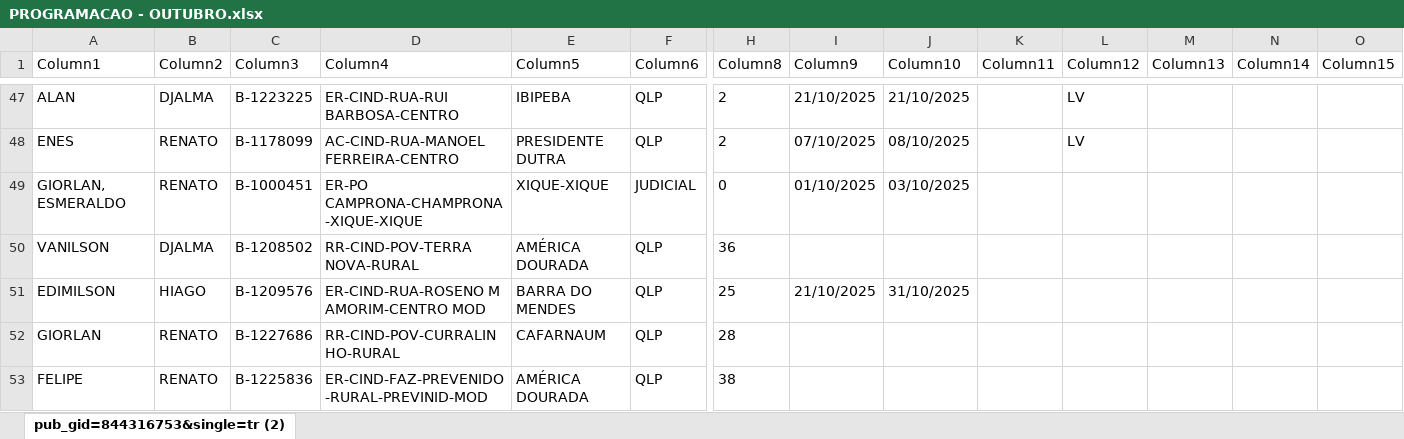
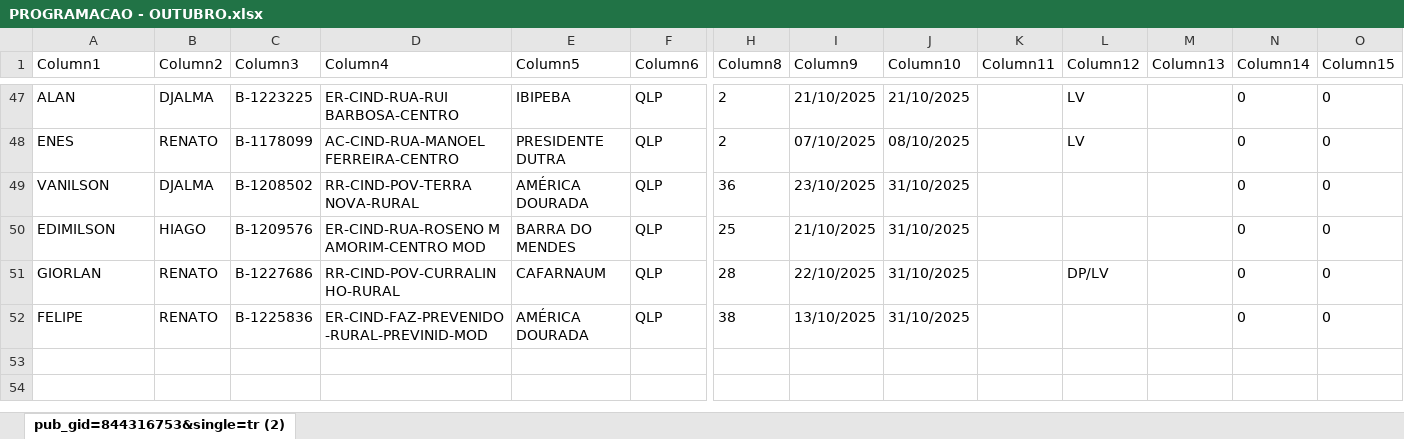
Before and after one commit to joaovctdev/ProgramacaoNortetech, an Excel workbook: PROGRAMACAO - OUTUBRO.xlsx, sheet pub_gid=844316753&single=tr (2), drawn as a sheet; only a part is shown, gaps mark what is left out; values as stored, in another font and other column widths than the file's, no borders; table styles not drawn; removed rows and columns are numbered as before the commit, all else as after; rows hold the shown columns only; the diff covers the shown part only; the diff names each change by its address in the sheet, - before the commit and + after, or states it on an @@ line.

```diff
--- a/PROGRAMACAO - OUTUBRO.xlsx (sheet pub_gid=844316753&single=tr (2))
+++ b/PROGRAMACAO - OUTUBRO.xlsx (sheet pub_gid=844316753&single=tr (2))
-N47:N48 (Column14): (empty)
+N47:N48 (Column14): 0
-O47:O48 (Column15): (empty)
+O47:O48 (Column15): 0
-row 49: GIORLAN, ESMERALDO | RENATO | B-1000451 | ER-PO CAMPRONA-CHAMPRONA-XIQUE-XIQUE | XIQUE-XIQUE | JUDICIAL | 0 | 01/10/2025 | 03/10/2025
-I49 (Column9): (empty)
+I49 (Column9): 23/10/2025
-J49 (Column10): (empty)
+J49 (Column10): 31/10/2025
-N49:N52 (Column14): (empty)
+N49:N52 (Column14): 0
-O49:O52 (Column15): (empty)
+O49:O52 (Column15): 0
-I51 (Column9): (empty)
+I51 (Column9): 22/10/2025
-J51:J52 (Column10): (empty)
+J51:J52 (Column10): 31/10/2025
-L51 (Column12): (empty)
+L51 (Column12): DP/LV
-I52 (Column9): (empty)
+I52 (Column9): 13/10/2025
```
Also changed, not shown: 102 edited cells elsewhere in this sheet, 2 other files.
